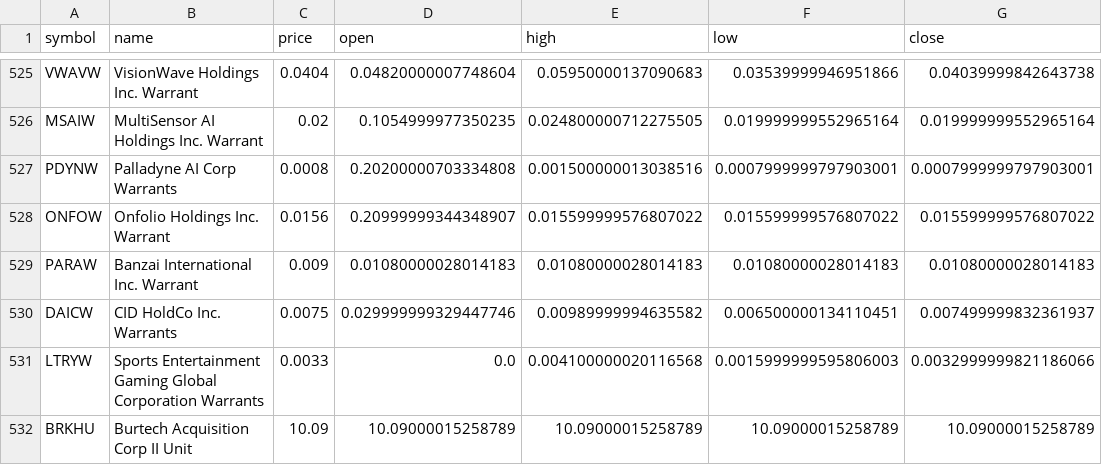
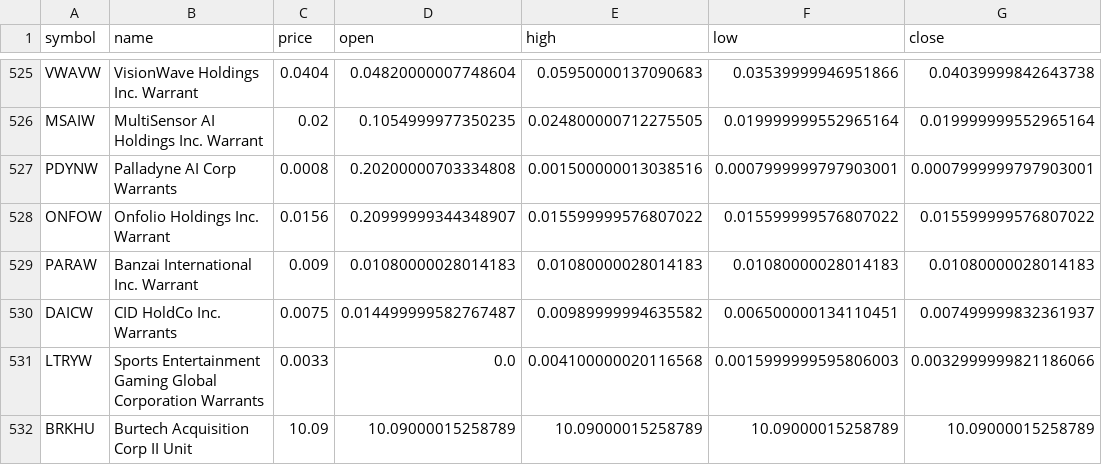
Before and after one commit to ozkanpakdil/top-us-stock-tickers, a CSV file: by_industry/technology.csv, drawn as a sheet; only a part is shown, gaps mark what is left out; the diff names each change by its address in the sheet, - before the commit and + after, or states it on an @@ line.

```diff
--- a/by_industry/technology.csv
+++ b/by_industry/technology.csv
-D530 (open): 0.029999999329447746
+D530 (open): 0.014499999582767487
```
Also changed, not shown: by_industry/finance.csv, by_industry/uncategorized.csv, 6 other files.
